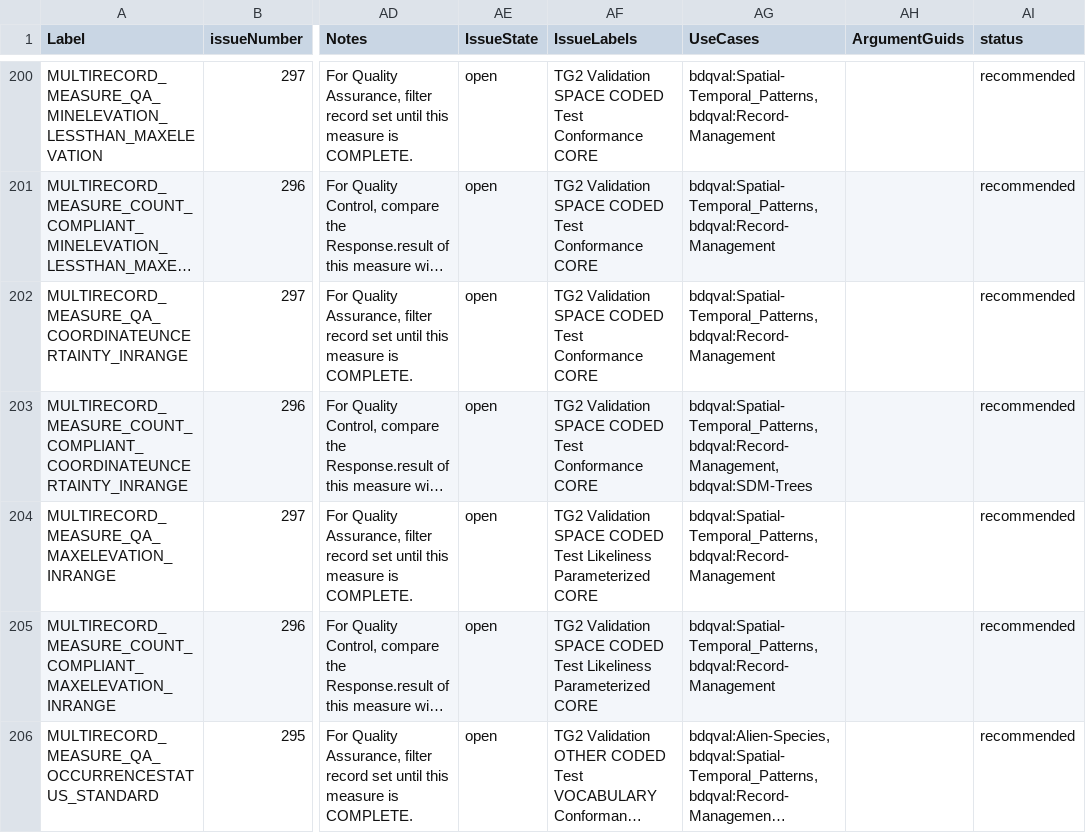
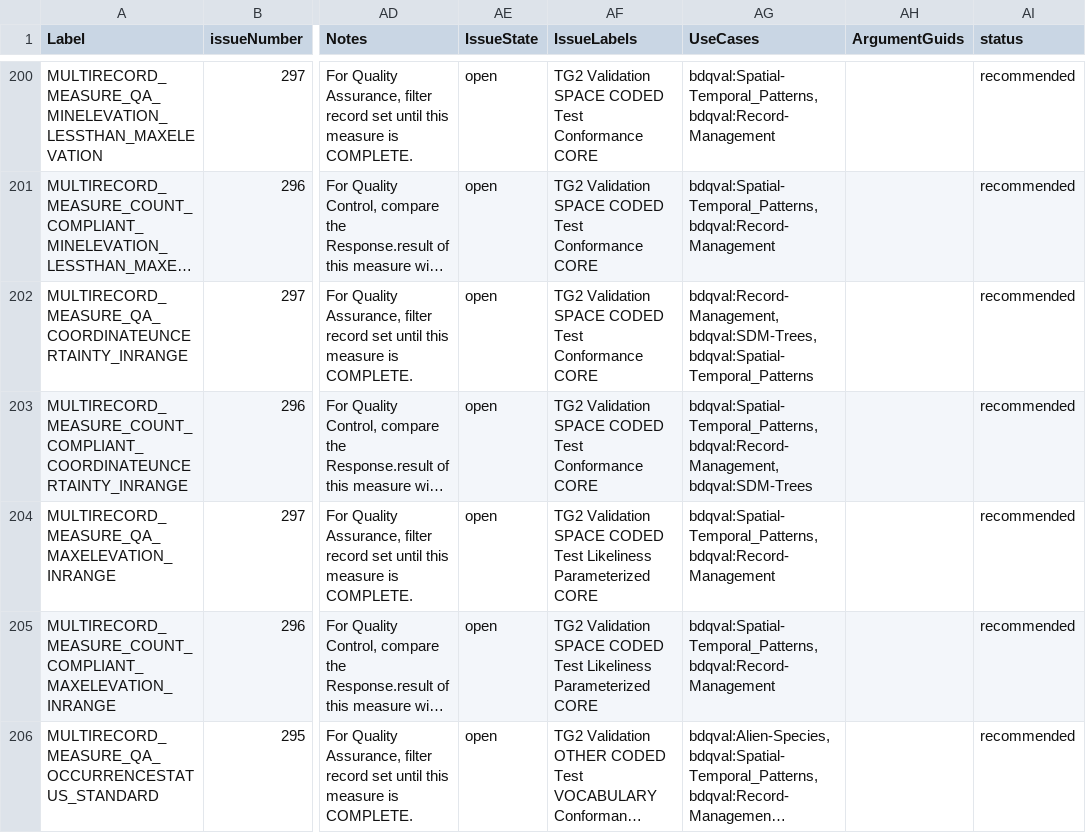
Before and after one commit to tdwg/bdq, a CSV file: tg2/_review/vocabulary/bdqtest_term_versions.csv, drawn as a sheet; only a part is shown, gaps mark what is left out; long unchanged cells end in …; the diff covers the shown part only; the diff names each change by its address in the sheet, - before the commit and + after, or states it on an @@ line.

Commit message:
For #310 updated list of tests related to use case SDM-Trees to match discussion in the supplement.

```diff
--- a/tg2/_review/vocabulary/bdqtest_term_versions.csv
+++ b/tg2/_review/vocabulary/bdqtest_term_versions.csv
-AG202 (UseCases): bdqval:Spatial-Temporal_Patterns, bdqval:Record-Management
+AG202 (UseCases): bdqval:Record-Management, bdqval:SDM-Trees, bdqval:Spatial-Temporal_Patterns
```
Also changed, not shown: 18 edited cells elsewhere in this file, 5 other files.
